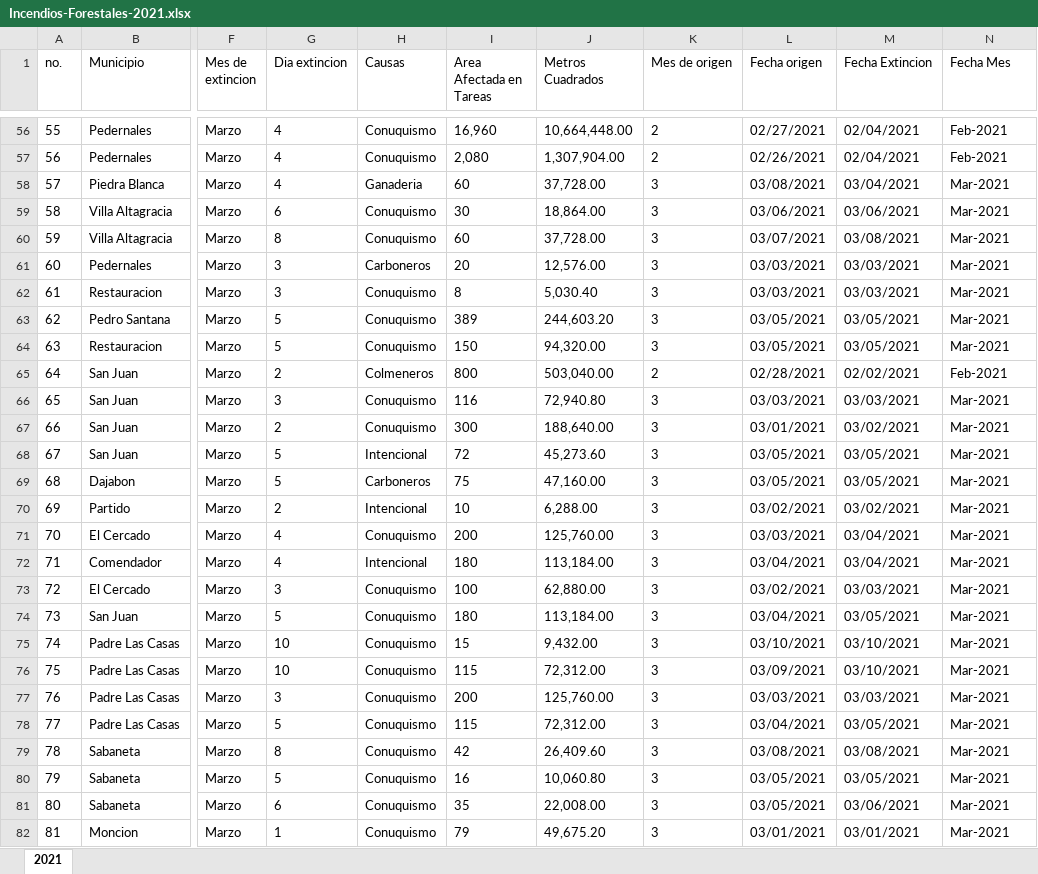
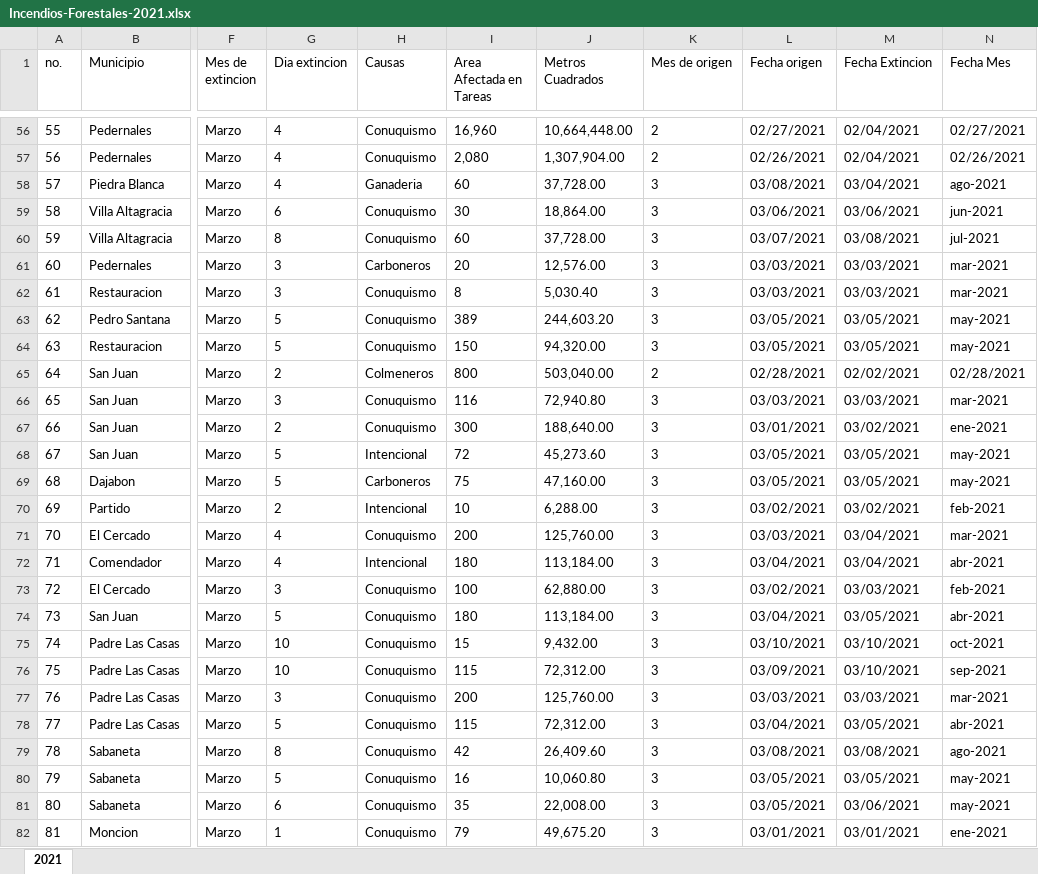
Before and after one commit to Edwinroman30/sic-forest-fire-rd, an Excel workbook: data/Incendios-Forestales-2021.xlsx, sheet 2021, drawn as a sheet; only a part is shown, gaps mark what is left out; values as stored, in another font and other column widths than the file's, no borders; the diff covers the shown part only; the diff names each change by its address in the sheet, - before the commit and + after, or states it on an @@ line.

```diff
--- a/data/Incendios-Forestales-2021.xlsx (sheet 2021)
+++ b/data/Incendios-Forestales-2021.xlsx (sheet 2021)
-N56 (Fecha Mes): Feb-2021
+N56 (Fecha Mes): 02/27/2021
-N57 (Fecha Mes): Feb-2021
+N57 (Fecha Mes): 02/26/2021
-N58 (Fecha Mes): Mar-2021
+N58 (Fecha Mes): ago-2021
-N59 (Fecha Mes): Mar-2021
+N59 (Fecha Mes): jun-2021
-N60 (Fecha Mes): Mar-2021
+N60 (Fecha Mes): jul-2021
-N61:N62 (Fecha Mes): Mar-2021
+N61:N62 (Fecha Mes): mar-2021
-N63:N64 (Fecha Mes): Mar-2021
+N63:N64 (Fecha Mes): may-2021
-N65 (Fecha Mes): Feb-2021
+N65 (Fecha Mes): 02/28/2021
-N66 (Fecha Mes): Mar-2021
+N66 (Fecha Mes): mar-2021
-N67 (Fecha Mes): Mar-2021
+N67 (Fecha Mes): ene-2021
-N68:N69 (Fecha Mes): Mar-2021
+N68:N69 (Fecha Mes): may-2021
-N70 (Fecha Mes): Mar-2021
+N70 (Fecha Mes): feb-2021
-N71 (Fecha Mes): Mar-2021
+N71 (Fecha Mes): mar-2021
-N72 (Fecha Mes): Mar-2021
+N72 (Fecha Mes): abr-2021
-N73 (Fecha Mes): Mar-2021
+N73 (Fecha Mes): feb-2021
-N74 (Fecha Mes): Mar-2021
+N74 (Fecha Mes): abr-2021
-N75 (Fecha Mes): Mar-2021
+N75 (Fecha Mes): oct-2021
-N76 (Fecha Mes): Mar-2021
+N76 (Fecha Mes): sep-2021
-N77 (Fecha Mes): Mar-2021
+N77 (Fecha Mes): mar-2021
-N78 (Fecha Mes): Mar-2021
+N78 (Fecha Mes): abr-2021
-N79 (Fecha Mes): Mar-2021
+N79 (Fecha Mes): ago-2021
-N80:N81 (Fecha Mes): Mar-2021
+N80:N81 (Fecha Mes): may-2021
-N82 (Fecha Mes): Mar-2021
+N82 (Fecha Mes): ene-2021
```
Also changed, not shown: 225 edited cells elsewhere in this sheet, 1 other file.
